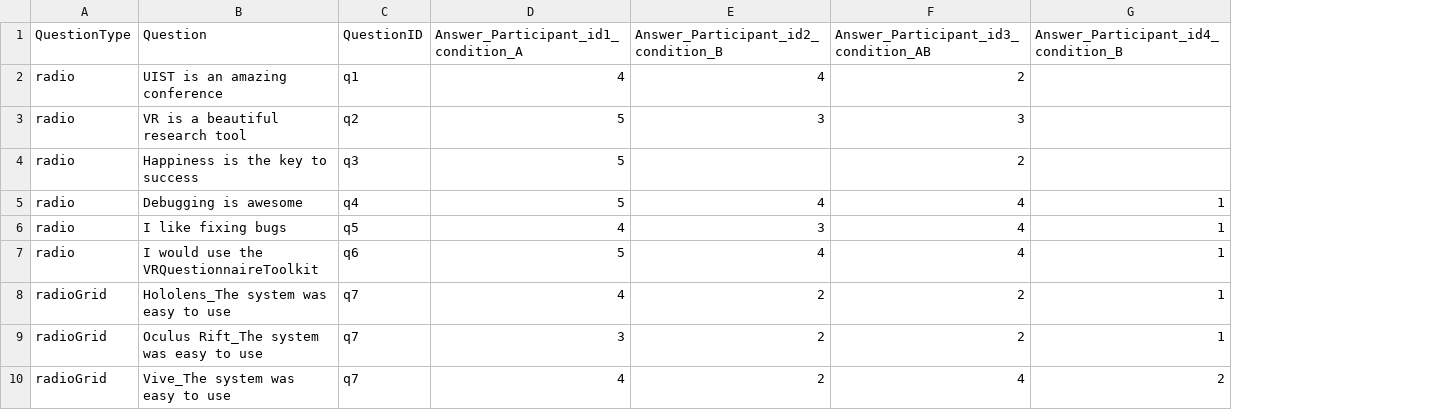
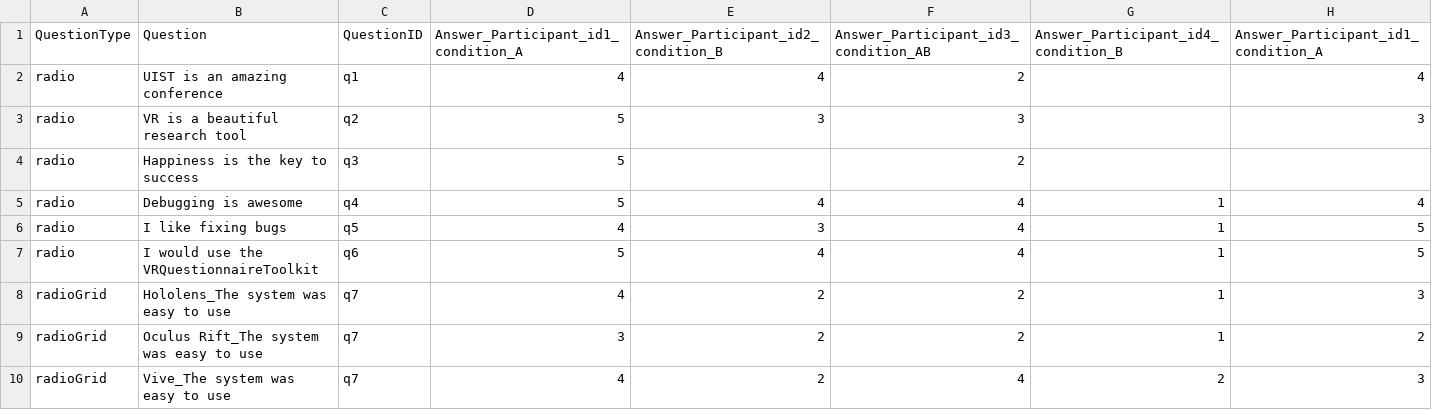
Before and after one commit to rahull1616dass/VR_Cues, a CSV file: src/Assets/Questionnaires/Data/Answers/questionnaireID_exampleQE_ALL_example-answer-sheet.csv, drawn as a sheet; only a part is shown; the diff names each change by its address in the sheet, - before the commit and + after, or states it on an @@ line.

```diff
--- a/src/Assets/Questionnaires/Data/Answers/questionnaireID_exampleQE_ALL_example-answer-sheet.csv
+++ b/src/Assets/Questionnaires/Data/Answers/questionnaireID_exampleQE_ALL_example-answer-sheet.csv
+column H, rows 1-10: Answer_Participant_id1_condition_A | 4 | 3 |  | 4 | 5 | 5 | 3 | 2 | 3
```
Also changed, not shown: src/Assets/Questionnaires/Data/Answers/questionnaireID_exampleQE_participantID_id1_condition_A_example-answer-sheet.csv, 3 other files.
